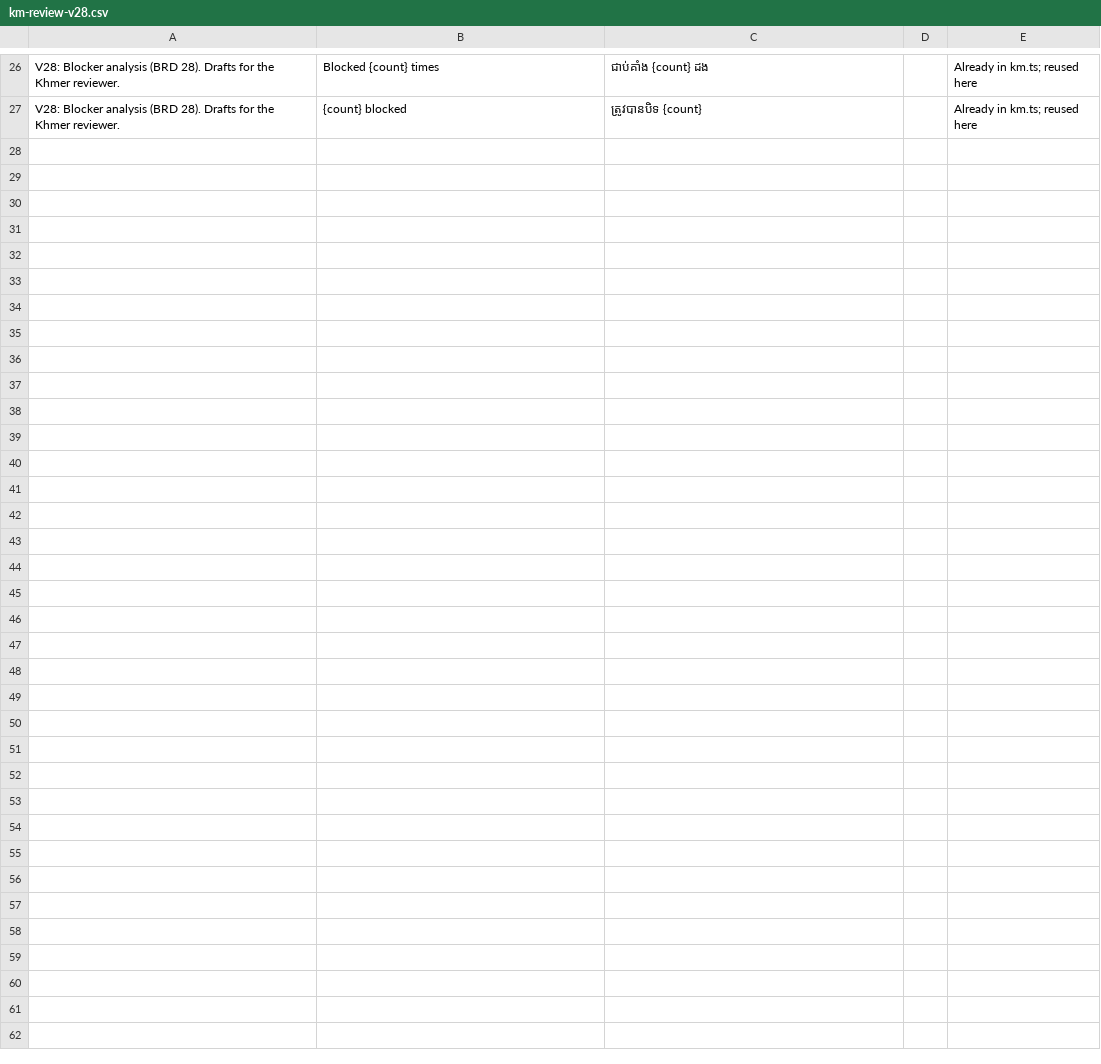
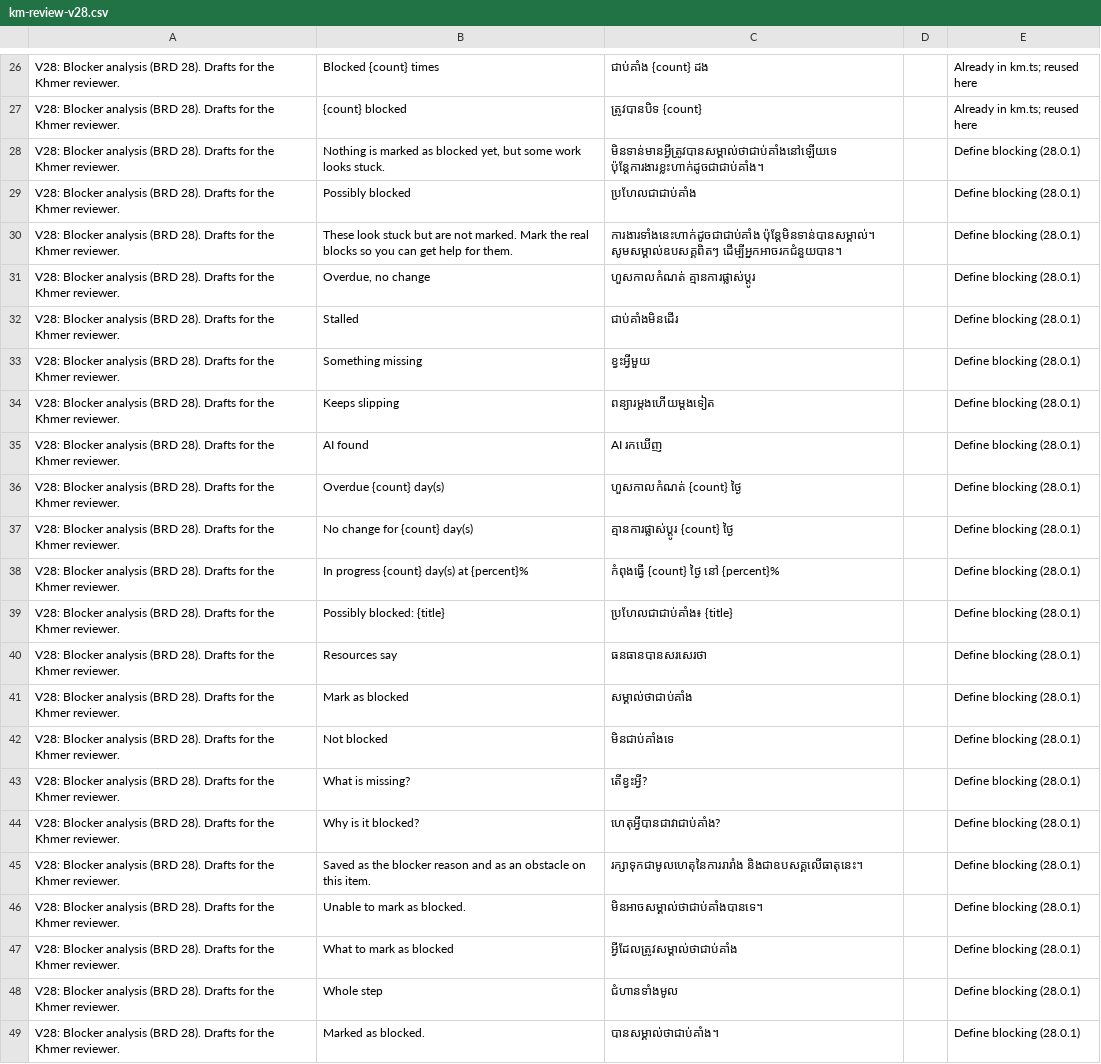
Before and after one commit to Sot-Sirymony/vmap-sys, a CSV file: docs/km-review-v28.csv, drawn as a sheet; only a part is shown, gaps mark what is left out; the diff names each change by its address in the sheet, - before the commit and + after, or states it on an @@ line.

```diff
--- a/docs/km-review-v28.csv
+++ b/docs/km-review-v28.csv
+row 28: V28: Blocker analysis (BRD 28). Drafts for the Khmer reviewer. | Nothing is marked as blocked yet, but some work looks stuck. | មិនទាន់មានអ្វីត្រូវបានសម្គាល់ថាជាប់គាំងនៅឡើយទេ ប៉ុន្តែការងារខ្លះហាក់ដូចជាជាប់គាំង។ |  | Define blocking (28.0.1)
+row 29: V28: Blocker analysis (BRD 28). Drafts for the Khmer reviewer. | Possibly blocked | ប្រហែលជាជាប់គាំង |  | Define blocking (28.0.1)
+row 30: V28: Blocker analysis (BRD 28). Drafts for the Khmer reviewer. | These look stuck but are not marked. Mark the real blocks so you can get help for them. | ការងារទាំងនេះហាក់ដូចជាជាប់គាំង ប៉ុន្តែមិនទាន់បានសម្គាល់។ សូមសម្គាល់ឧបសគ្គពិតៗ ដើម្បីអ្នកអាចរកជំនួយបាន។ |  | Define blocking (28.0.1)
+row 31: V28: Blocker analysis (BRD 28). Drafts for the Khmer reviewer. | Overdue, no change | ហួសកាលកំណត់ គ្មានការផ្លាស់ប្តូរ |  | Define blocking (28.0.1)
+row 32: V28: Blocker analysis (BRD 28). Drafts for the Khmer reviewer. | Stalled | ជាប់គាំងមិនដើរ |  | Define blocking (28.0.1)
+row 33: V28: Blocker analysis (BRD 28). Drafts for the Khmer reviewer. | Something missing | ខ្វះអ្វីមួយ |  | Define blocking (28.0.1)
+row 34: V28: Blocker analysis (BRD 28). Drafts for the Khmer reviewer. | Keeps slipping | ពន្យារម្តងហើយម្តងទៀត |  | Define blocking (28.0.1)
+row 35: V28: Blocker analysis (BRD 28). Drafts for the Khmer reviewer. | AI found | AI រកឃើញ |  | Define blocking (28.0.1)
+row 36: V28: Blocker analysis (BRD 28). Drafts for the Khmer reviewer. | Overdue {count} day(s) | ហួសកាលកំណត់ {count} ថ្ងៃ |  | Define blocking (28.0.1)
+row 37: V28: Blocker analysis (BRD 28). Drafts for the Khmer reviewer. | No change for {count} day(s) | គ្មានការផ្លាស់ប្តូរ {count} ថ្ងៃ |  | Define blocking (28.0.1)
+row 38: V28: Blocker analysis (BRD 28). Drafts for the Khmer reviewer. | In progress {count} day(s) at {percent}% | កំពុងធ្វើ {count} ថ្ងៃ នៅ {percent}% |  | Define blocking (28.0.1)
+row 39: V28: Blocker analysis (BRD 28). Drafts for the Khmer reviewer. | Possibly blocked: {title} | ប្រហែលជាជាប់គាំង៖ {title} |  | Define blocking (28.0.1)
+row 40: V28: Blocker analysis (BRD 28). Drafts for the Khmer reviewer. | Resources say | ធនធានបានសរសេរថា |  | Define blocking (28.0.1)
+row 41: V28: Blocker analysis (BRD 28). Drafts for the Khmer reviewer. | Mark as blocked | សម្គាល់ថាជាប់គាំង |  | Define blocking (28.0.1)
+row 42: V28: Blocker analysis (BRD 28). Drafts for the Khmer reviewer. | Not blocked | មិនជាប់គាំងទេ |  | Define blocking (28.0.1)
+row 43: V28: Blocker analysis (BRD 28). Drafts for the Khmer reviewer. | What is missing? | តើខ្វះអ្វី? |  | Define blocking (28.0.1)
+row 44: V28: Blocker analysis (BRD 28). Drafts for the Khmer reviewer. | Why is it blocked? | ហេតុអ្វីបានជាវាជាប់គាំង? |  | Define blocking (28.0.1)
+row 45: V28: Blocker analysis (BRD 28). Drafts for the Khmer reviewer. | Saved as the blocker reason and as an obstacle on this item. | រក្សាទុកជាមូលហេតុនៃការរារាំង និងជាឧបសគ្គលើធាតុនេះ។ |  | Define blocking (28.0.1)
+row 46: V28: Blocker analysis (BRD 28). Drafts for the Khmer reviewer. | Unable to mark as blocked. | មិនអាចសម្គាល់ថាជាប់គាំងបានទេ។ |  | Define blocking (28.0.1)
+row 47: V28: Blocker analysis (BRD 28). Drafts for the Khmer reviewer. | What to mark as blocked | អ្វីដែលត្រូវសម្គាល់ថាជាប់គាំង |  | Define blocking (28.0.1)
+row 48: V28: Blocker analysis (BRD 28). Drafts for the Khmer reviewer. | Whole step | ជំហានទាំងមូល |  | Define blocking (28.0.1)
+row 49: V28: Blocker analysis (BRD 28). Drafts for the Khmer reviewer. | Marked as blocked. | បានសម្គាល់ថាជាប់គាំង។ |  | Define blocking (28.0.1)
```
Also changed, not shown: 21 other files.
